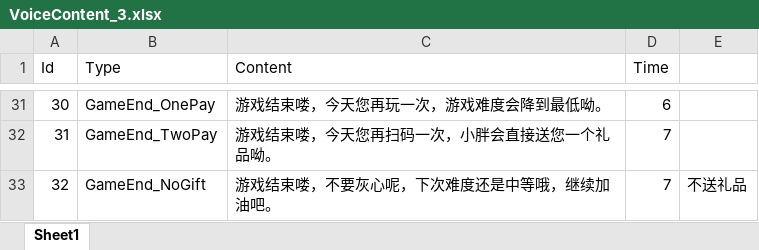
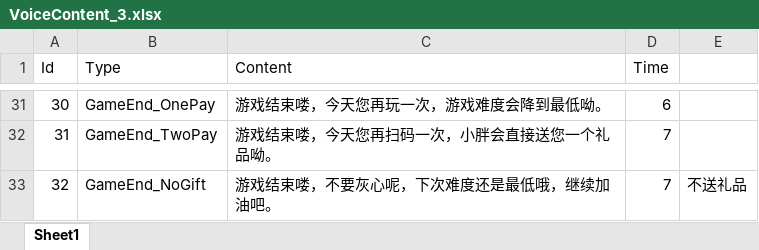
Before and after one commit to jhz-niulongjie/wawajigame, an Excel workbook: Assets/VoiceContent_3.xlsx, sheet Sheet1, drawn as a sheet; only a part is shown, gaps mark what is left out; values as stored, in another font and other column widths than the file's, no borders; the diff names each change by its address in the sheet, - before the commit and + after, or states it on an @@ line.

```diff
--- a/Assets/VoiceContent_3.xlsx (sheet Sheet1)
+++ b/Assets/VoiceContent_3.xlsx (sheet Sheet1)
-C33 (Content): 游戏结束喽，不要灰心呢，下次难度还是中等哦，继续加油吧。
+C33 (Content): 游戏结束喽，不要灰心呢，下次难度还是最低哦，继续加油吧。
```
Also changed, not shown: Assets/VoiceContent_5.xlsx, 11 other files.
